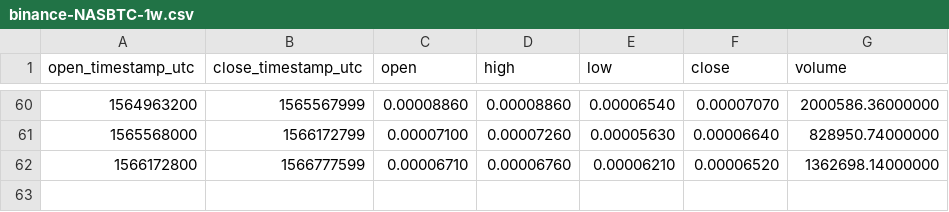
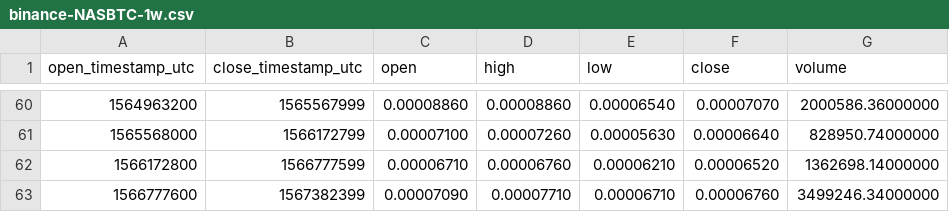
Before and after one commit to cryptobigbro/binance-NASBTC, a CSV file: binance-NASBTC-1w.csv, drawn as a sheet; only a part is shown, gaps mark what is left out; the diff names each change by its address in the sheet, - before the commit and + after, or states it on an @@ line.

```diff
--- a/binance-NASBTC-1w.csv
+++ b/binance-NASBTC-1w.csv
+row 63: 1566777600 | 1567382399 | 0.00007090 | 0.00007710 | 0.00006710 | 0.00006760 | 3499246.34000000
```
Also changed, not shown: binance-NASBTC-1d.csv, binance-NASBTC-1h.csv.
